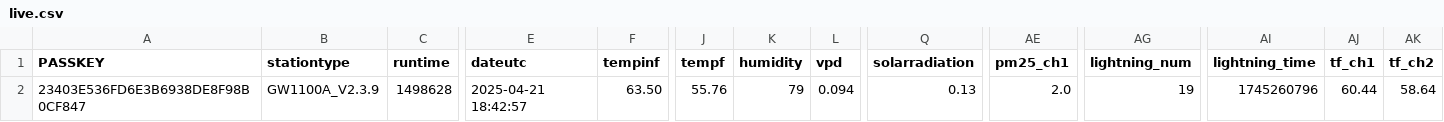
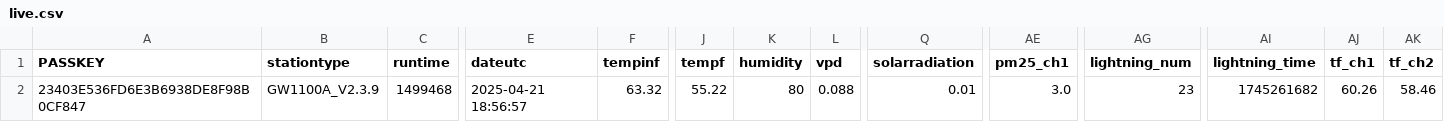
Before and after one commit to wetterzerbst/wetterdaten, a CSV file: data/live.csv, drawn as a sheet; only a part is shown, gaps mark what is left out; the diff names each change by its address in the sheet, - before the commit and + after, or states it on an @@ line.

```diff
--- a/data/live.csv
+++ b/data/live.csv
-C2 (runtime): 1498628
+C2 (runtime): 1499468
-E2 (dateutc): 2025-04-21 18:42:57
+E2 (dateutc): 2025-04-21 18:56:57
-F2 (tempinf): 63.50
+F2 (tempinf): 63.32
-J2 (tempf): 55.76
+J2 (tempf): 55.22
-K2 (humidity): 79
+K2 (humidity): 80
-L2 (vpd): 0.094
+L2 (vpd): 0.088
-Q2 (solarradiation): 0.13
+Q2 (solarradiation): 0.01
-AE2 (pm25_ch1): 2.0
+AE2 (pm25_ch1): 3.0
-AG2 (lightning_num): 19
+AG2 (lightning_num): 23
-AI2 (lightning_time): 1745260796
+AI2 (lightning_time): 1745261682
-AJ2 (tf_ch1): 60.44
+AJ2 (tf_ch1): 60.26
-AK2 (tf_ch2): 58.64
+AK2 (tf_ch2): 58.46
```
Also changed, not shown: 2 other files.
